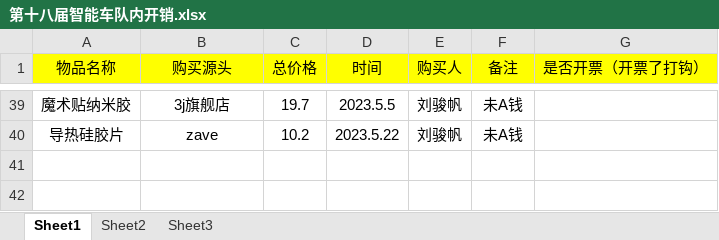
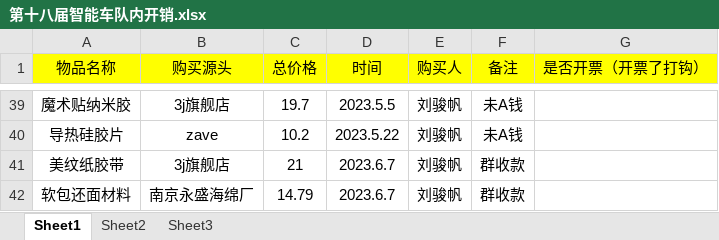
Before and after one commit to MrSu18/SmartCar-S18, an Excel workbook: docs/财务/第十八届智能车队内开销.xlsx, sheet Sheet1, drawn as a sheet; only a part is shown, gaps mark what is left out; values as stored, in another font and other column widths than the file's, no borders; the diff names each change by its address in the sheet, - before the commit and + after, or states it on an @@ line.

```diff
--- a/docs/财务/第十八届智能车队内开销.xlsx (sheet Sheet1)
+++ b/docs/财务/第十八届智能车队内开销.xlsx (sheet Sheet1)
+row 41: 美纹纸胶带 | 3j旗舰店 | 21 | 2023.6.7 | 刘骏帆 | 群收款
+row 42: 软包还面材料 | 南京永盛海绵厂 | 14.79 | 2023.6.7 | 刘骏帆 | 群收款
```
Also changed, not shown: 14 other files.
